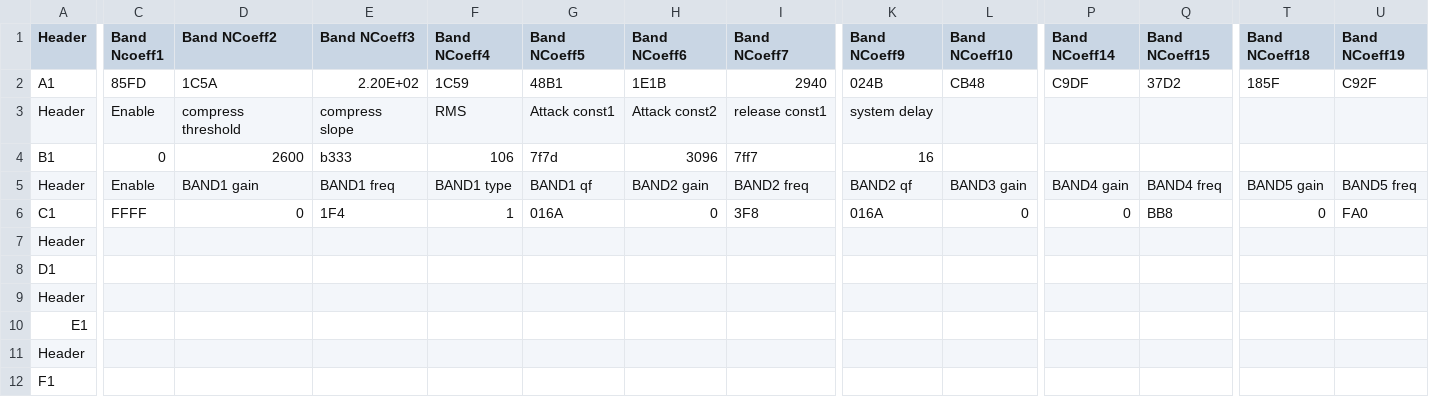
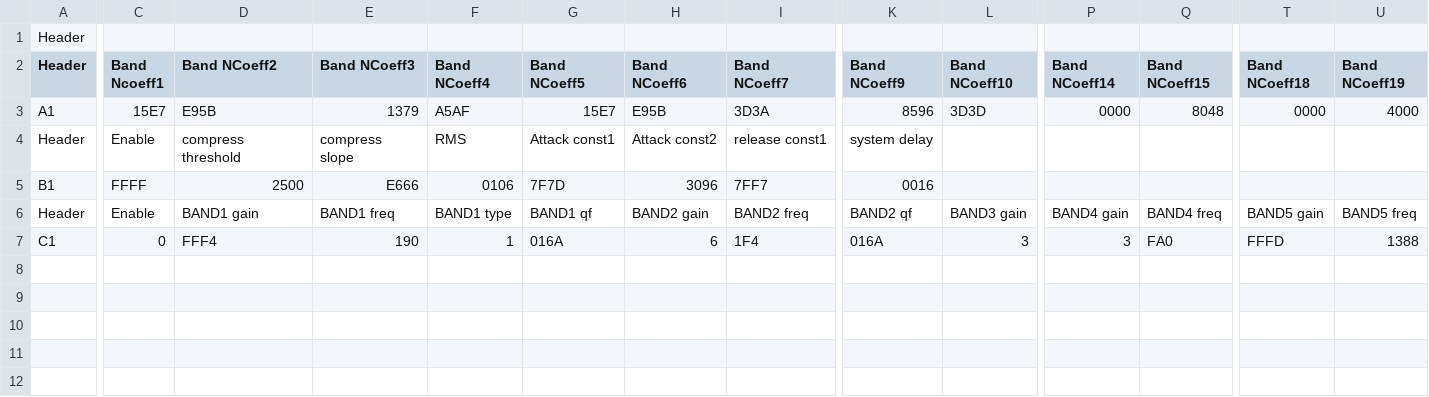
Before and after one commit to EclipseV/android_device_huawei_ideos, a CSV file: include/AudioFilter.csv, drawn as a sheet; only a part is shown, gaps mark what is left out; removed rows and columns are numbered as before the commit, all else as after; rows hold the shown columns only; the diff covers the shown part only; the diff names each change by its address in the sheet, - before the commit and + after, or states it on an @@ line.

Commit message:
Change: ?

```diff
--- a/include/AudioFilter.csv
+++ b/include/AudioFilter.csv
+row 1: Header
-row 2: A1 | 85FD | 1C5A | 2.20E+02 | 1C59 | 48B1 | 1E1B | 2940 | 024B | CB48 | C9DF | 37D2 | 185F | C92F
+row 3: A1 | 15E7 | E95B | 1379 | A5AF | 15E7 | E95B | 3D3A | 8596 | 3D3D | 0000 | 8048 | 0000 | 4000
-C5 (Band Ncoeff1): 0
+C5 (Band Ncoeff1): FFFF
-D5 (Band NCoeff2): 2600
+D5 (Band NCoeff2): 2500
-E5 (Band NCoeff3): b333
+E5 (Band NCoeff3): E666
-F5 (Band NCoeff4): 106
+F5 (Band NCoeff4): 0106
-G5 (Band NCoeff5): 7f7d
+G5 (Band NCoeff5): 7F7D
-I5 (Band NCoeff7): 7ff7
+I5 (Band NCoeff7): 7FF7
-K5 (Band NCoeff9): 16
+K5 (Band NCoeff9): 0016
-C7 (Band Ncoeff1): FFFF
+C7 (Band Ncoeff1): 0
-D7 (Band NCoeff2): 0
+D7 (Band NCoeff2): FFF4
-E7 (Band NCoeff3): 1F4
+E7 (Band NCoeff3): 190
-H7 (Band NCoeff6): 0
+H7 (Band NCoeff6): 6
-I7 (Band NCoeff7): 3F8
+I7 (Band NCoeff7): 1F4
-L7 (Band NCoeff10): 0
+L7 (Band NCoeff10): 3
-P7 (Band NCoeff14): 0
+P7 (Band NCoeff14): 3
-Q7 (Band NCoeff15): BB8
+Q7 (Band NCoeff15): FA0
-T7 (Band NCoeff18): 0
+T7 (Band NCoeff18): FFFD
-U7 (Band NCoeff19): FA0
+U7 (Band NCoeff19): 1388
-row 7: Header
-row 8: D1
-row 9: Header
-row 10: E1
-row 11: Header
-row 12: F1
```
Also changed, not shown: 5 edited cells elsewhere in this file.
